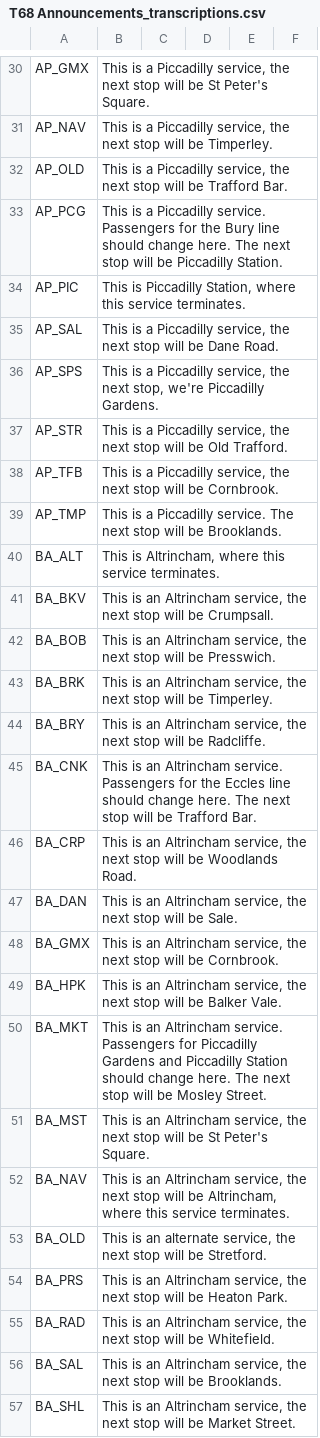
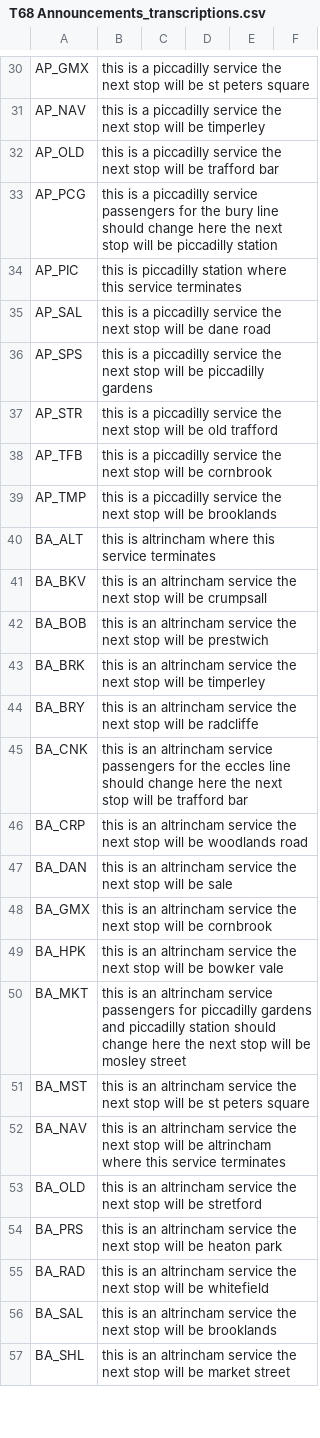
Before and after one commit to theashleygirl/manchester-metrolink, a CSV file: Transcripts/T68 Announcements_transcriptions.csv, drawn as a sheet; only a part is shown, gaps mark what is left out; the diff covers the shown part only; the diff names each change by its address in the sheet, - before the commit and + after, or states it on an @@ line.

```diff
--- a/Transcripts/T68 Announcements_transcriptions.csv
+++ b/Transcripts/T68 Announcements_transcriptions.csv
-B30: This is a Piccadilly service, the next stop will be St Peter's Square.
+B30: this is a piccadilly service the next stop will be st peters square
-B31: This is a Piccadilly service, the next stop will be Timperley.
+B31: this is a piccadilly service the next stop will be timperley
-B32: This is a Piccadilly service, the next stop will be Trafford Bar.
+B32: this is a piccadilly service the next stop will be trafford bar
-B33: This is a Piccadilly service. Passengers for the Bury line should change here. The next stop will be Piccadilly Station.
+B33: this is a piccadilly service passengers for the bury line should change here the next stop will be piccadilly station
-B34: This is Piccadilly Station, where this service terminates.
+B34: this is piccadilly station where this service terminates
-B35: This is a Piccadilly service, the next stop will be Dane Road.
+B35: this is a piccadilly service the next stop will be dane road
-B36: This is a Piccadilly service, the next stop, we're Piccadilly Gardens.
+B36: this is a piccadilly service the next stop will be piccadilly gardens
-B37: This is a Piccadilly service, the next stop will be Old Trafford.
+B37: this is a piccadilly service the next stop will be old trafford
-B38: This is a Piccadilly service, the next stop will be Cornbrook.
+B38: this is a piccadilly service the next stop will be cornbrook
-B39: This is a Piccadilly service. The next stop will be Brooklands.
+B39: this is a piccadilly service the next stop will be brooklands
-B40: This is Altrincham, where this service terminates.
+B40: this is altrincham where this service terminates
-B41: This is an Altrincham service, the next stop will be Crumpsall.
+B41: this is an altrincham service the next stop will be crumpsall
-B42: This is an Altrincham service, the next stop will be Presswich.
+B42: this is an altrincham service the next stop will be prestwich
-B43: This is an Altrincham service, the next stop will be Timperley.
+B43: this is an altrincham service the next stop will be timperley
-B44: This is an Altrincham service, the next stop will be Radcliffe.
+B44: this is an altrincham service the next stop will be radcliffe
-B45: This is an Altrincham service. Passengers for the Eccles line should change here. The next stop will be Trafford Bar.
+B45: this is an altrincham service passengers for the eccles line should change here the next stop will be trafford bar
-B46: This is an Altrincham service, the next stop will be Woodlands Road.
+B46: this is an altrincham service the next stop will be woodlands road
-B47: This is an Altrincham service, the next stop will be Sale.
+B47: this is an altrincham service the next stop will be sale
-B48: This is an Altrincham service, the next stop will be Cornbrook.
+B48: this is an altrincham service the next stop will be cornbrook
-B49: This is an Altrincham service, the next stop will be Balker Vale.
+B49: this is an altrincham service the next stop will be bowker vale
-B50: This is an Altrincham service. Passengers for Piccadilly Gardens and Piccadilly Station should change here. The next stop will be Mosley Street.
+B50: this is an altrincham service passengers for piccadilly gardens and piccadilly station should change here the next stop will be mosley street
-B51: This is an Altrincham service, the next stop will be St Peter's Square.
+B51: this is an altrincham service the next stop will be st peters square
-B52: This is an Altrincham service, the next stop will be Altrincham, where this service terminates.
+B52: this is an altrincham service the next stop will be altrincham where this service terminates
-B53: This is an alternate service, the next stop will be Stretford.
+B53: this is an altrincham service the next stop will be stretford
-B54: This is an Altrincham service, the next stop will be Heaton Park.
+B54: this is an altrincham service the next stop will be heaton park
-B55: This is an Altrincham service, the next stop will be Whitefield.
+B55: this is an altrincham service the next stop will be whitefield
-B56: This is an Altrincham service, the next stop will be Brooklands.
+B56: this is an altrincham service the next stop will be brooklands
-B57: This is an Altrincham service, the next stop will be Market Street.
+B57: this is an altrincham service the next stop will be market street
```
Also changed, not shown: 110 edited cells elsewhere in this file, Transcripts/M5000 Announcements_transcriptions.csv, 1 other file.
